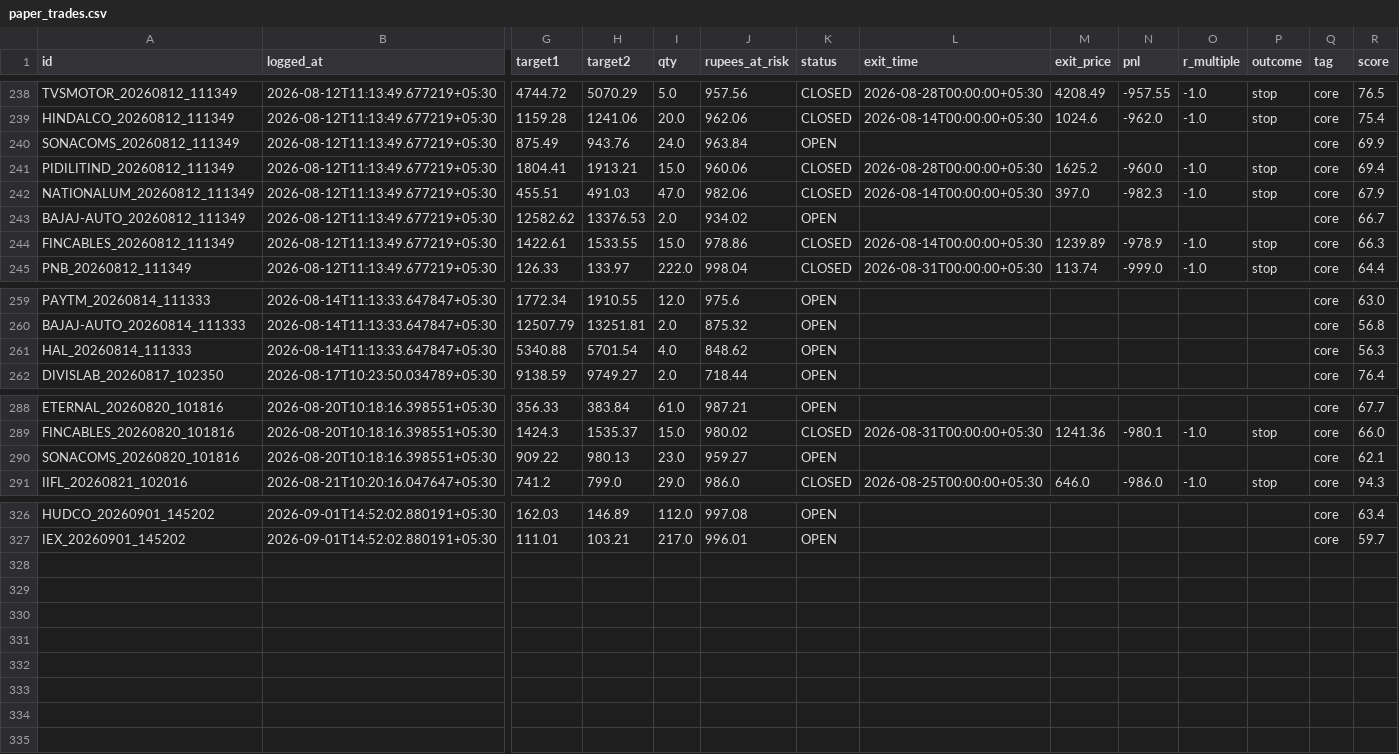
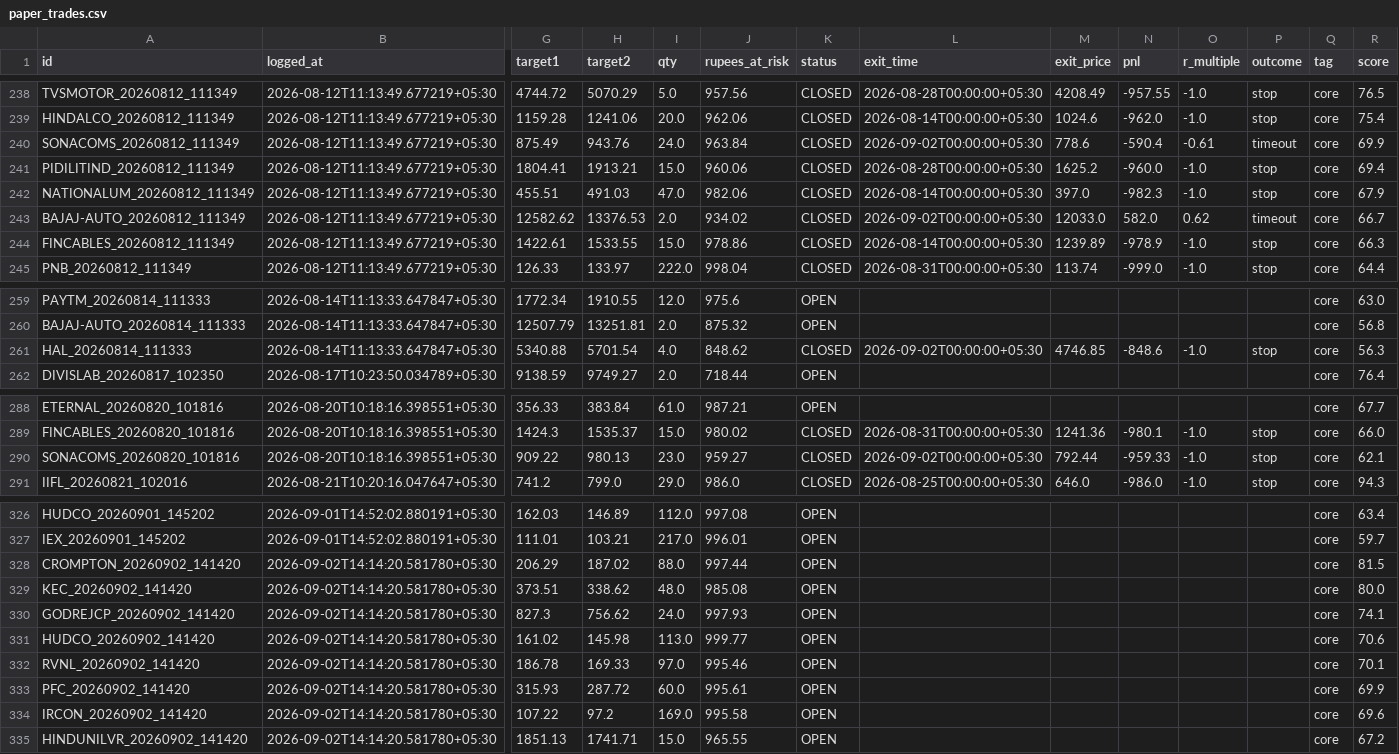
Before and after one commit to Arnav2412/trading-bot, a CSV file: reports/paper_trades.csv, drawn as a sheet; only a part is shown, gaps mark what is left out; rows hold the shown columns only; the diff covers the shown part only; the diff names each change by its address in the sheet, - before the commit and + after, or states it on an @@ line.

```diff
--- a/reports/paper_trades.csv
+++ b/reports/paper_trades.csv
-K240 (status): OPEN
+K240 (status): CLOSED
-L240 (exit_time): (empty)
+L240 (exit_time): 2026-09-02T00:00:00+05:30
-M240 (exit_price): (empty)
+M240 (exit_price): 778.6
-N240 (pnl): (empty)
+N240 (pnl): -590.4
-O240 (r_multiple): (empty)
+O240 (r_multiple): -0.61
-P240 (outcome): (empty)
+P240 (outcome): timeout
-K243 (status): OPEN
+K243 (status): CLOSED
-L243 (exit_time): (empty)
+L243 (exit_time): 2026-09-02T00:00:00+05:30
-M243 (exit_price): (empty)
+M243 (exit_price): 12033.0
-N243 (pnl): (empty)
+N243 (pnl): 582.0
-O243 (r_multiple): (empty)
+O243 (r_multiple): 0.62
-P243 (outcome): (empty)
+P243 (outcome): timeout
-K261 (status): OPEN
+K261 (status): CLOSED
-L261 (exit_time): (empty)
+L261 (exit_time): 2026-09-02T00:00:00+05:30
-M261 (exit_price): (empty)
+M261 (exit_price): 4746.85
-N261 (pnl): (empty)
+N261 (pnl): -848.6
-O261 (r_multiple): (empty)
+O261 (r_multiple): -1.0
-P261 (outcome): (empty)
+P261 (outcome): stop
-K290 (status): OPEN
+K290 (status): CLOSED
-L290 (exit_time): (empty)
+L290 (exit_time): 2026-09-02T00:00:00+05:30
-M290 (exit_price): (empty)
+M290 (exit_price): 792.44
-N290 (pnl): (empty)
+N290 (pnl): -959.33
-O290 (r_multiple): (empty)
+O290 (r_multiple): -1.0
-P290 (outcome): (empty)
+P290 (outcome): stop
+row 328: CROMPTON_20260902_141420 | 2026-09-02T14:14:20.581780+05:30 | 206.29 | 187.02 | 88.0 | 997.44 | OPEN |  |  |  |  |  | core | 81.5
+row 329: KEC_20260902_141420 | 2026-09-02T14:14:20.581780+05:30 | 373.51 | 338.62 | 48.0 | 985.08 | OPEN |  |  |  |  |  | core | 80.0
+row 330: GODREJCP_20260902_141420 | 2026-09-02T14:14:20.581780+05:30 | 827.3 | 756.62 | 24.0 | 997.93 | OPEN |  |  |  |  |  | core | 74.1
+row 331: HUDCO_20260902_141420 | 2026-09-02T14:14:20.581780+05:30 | 161.02 | 145.98 | 113.0 | 999.77 | OPEN |  |  |  |  |  | core | 70.6
+row 332: RVNL_20260902_141420 | 2026-09-02T14:14:20.581780+05:30 | 186.78 | 169.33 | 97.0 | 995.46 | OPEN |  |  |  |  |  | core | 70.1
+row 333: PFC_20260902_141420 | 2026-09-02T14:14:20.581780+05:30 | 315.93 | 287.72 | 60.0 | 995.61 | OPEN |  |  |  |  |  | core | 69.9
+row 334: IRCON_20260902_141420 | 2026-09-02T14:14:20.581780+05:30 | 107.22 | 97.2 | 169.0 | 995.58 | OPEN |  |  |  |  |  | core | 69.6
+row 335: HINDUNILVR_20260902_141420 | 2026-09-02T14:14:20.581780+05:30 | 1851.13 | 1741.71 | 15.0 | 965.55 | OPEN |  |  |  |  |  | core | 67.2
```
Also changed, not shown: 12 edited cells elsewhere in this file, 4 other files.
